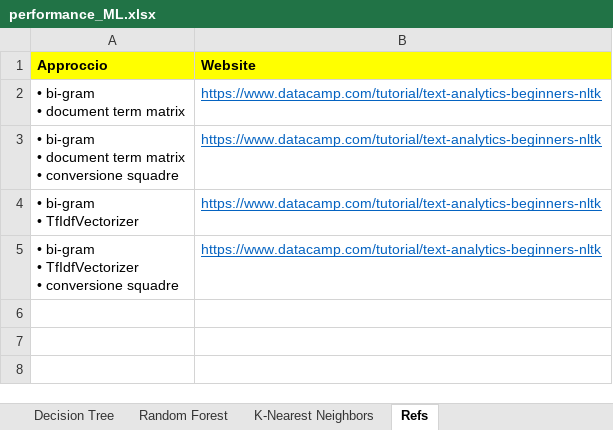
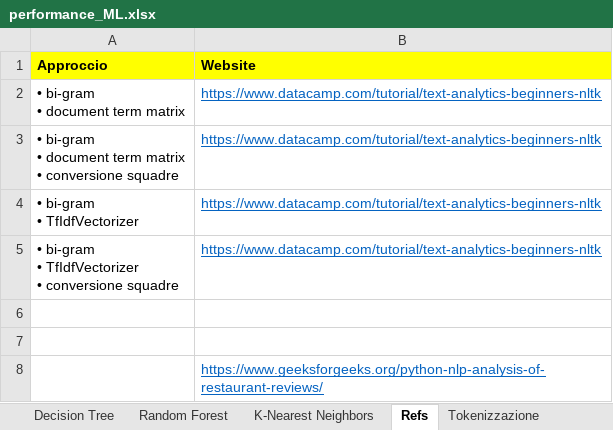
Before and after one commit to Malesone/The-winner-of-the-next-game, an Excel workbook: performance_ML.xlsx, sheet Refs, drawn as a sheet; values as stored, in another font and other column widths than the file's, no borders; the diff names each change by its address in the sheet, - before the commit and + after, or states it on an @@ line.

```diff
--- a/performance_ML.xlsx (sheet Refs)
+++ b/performance_ML.xlsx (sheet Refs)
+sheet tab: Tokenizzazione
+row 6: (empty)
+row 7: (empty)
+row 8:  | https://www.geeksforgeeks.org/python-nlp-analysis-of-restaurant-reviews/
```
Also changed, not shown: other sheet tabs, 22 other files.
